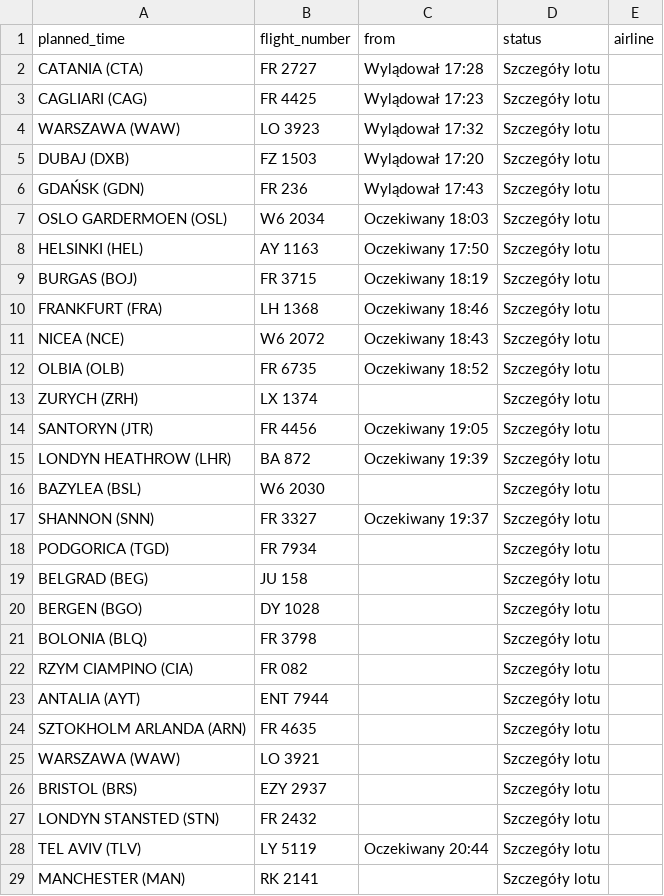
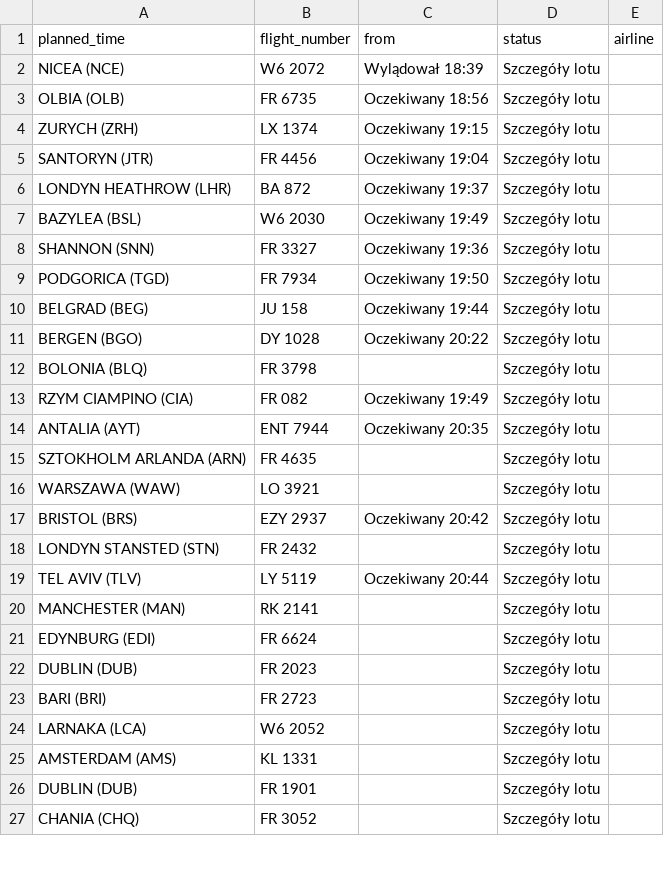
Before and after one commit to przemyslawbaran2993-droid/codex-test, a CSV file: data/arrivals.csv, drawn as a sheet; only a part is shown; the shorter side is filled out with more unchanged rows; the diff covers the shown part only.

```diff
--- a/data/arrivals.csv
+++ b/data/arrivals.csv
@@ -1,27 +1,18 @@
 planned_time;flight_number;from;status;airline
-CATANIA (CTA);FR 2727;Wylądował 17:28;Szczegóły lotu;
-CAGLIARI (CAG);FR 4425;Wylądował 17:23;Szczegóły lotu;
-WARSZAWA (WAW);LO 3923;Wylądował 17:32;Szczegóły lotu;
-DUBAJ (DXB);FZ 1503;Wylądował 17:20;Szczegóły lotu;
-GDAŃSK (GDN);FR 236;Wylądował 17:43;Szczegóły lotu;
-OSLO GARDERMOEN (OSL);W6 2034;Oczekiwany 18:03;Szczegóły lotu;
-HELSINKI (HEL);AY 1163;Oczekiwany 17:50;Szczegóły lotu;
-BURGAS (BOJ);FR 3715;Oczekiwany 18:19;Szczegóły lotu;
-FRANKFURT (FRA);LH 1368;Oczekiwany 18:46;Szczegóły lotu;
-NICEA (NCE);W6 2072;Oczekiwany 18:43;Szczegóły lotu;
-OLBIA (OLB);FR 6735;Oczekiwany 18:52;Szczegóły lotu;
-ZURYCH (ZRH);LX 1374;;Szczegóły lotu;
-SANTORYN  (JTR);FR 4456;Oczekiwany 19:05;Szczegóły lotu;
-LONDYN HEATHROW (LHR);BA 872;Oczekiwany 19:39;Szczegóły lotu;
-BAZYLEA (BSL);W6 2030;;Szczegóły lotu;
-SHANNON (SNN);FR 3327;Oczekiwany 19:37;Szczegóły lotu;
-PODGORICA (TGD);FR 7934;;Szczegóły lotu;
-BELGRAD (BEG);JU 158;;Szczegóły lotu;
-BERGEN (BGO);DY 1028;;Szczegóły lotu;
+NICEA (NCE);W6 2072;Wylądował 18:39;Szczegóły lotu;
+OLBIA (OLB);FR 6735;Oczekiwany 18:56;Szczegóły lotu;
+ZURYCH (ZRH);LX 1374;Oczekiwany 19:15;Szczegóły lotu;
+SANTORYN  (JTR);FR 4456;Oczekiwany 19:04;Szczegóły lotu;
+LONDYN HEATHROW (LHR);BA 872;Oczekiwany 19:37;Szczegóły lotu;
+BAZYLEA (BSL);W6 2030;Oczekiwany 19:49;Szczegóły lotu;
+SHANNON (SNN);FR 3327;Oczekiwany 19:36;Szczegóły lotu;
+PODGORICA (TGD);FR 7934;Oczekiwany 19:50;Szczegóły lotu;
+BELGRAD (BEG);JU 158;Oczekiwany 19:44;Szczegóły lotu;
+BERGEN (BGO);DY 1028;Oczekiwany 20:22;Szczegóły lotu;
 BOLONIA (BLQ);FR 3798;;Szczegóły lotu;
-RZYM CIAMPINO (CIA);FR 082;;Szczegóły lotu;
-ANTALIA (AYT);ENT 7944;;Szczegóły lotu;
+RZYM CIAMPINO (CIA);FR 082;Oczekiwany 19:49;Szczegóły lotu;
+ANTALIA (AYT);ENT 7944;Oczekiwany 20:35;Szczegóły lotu;
 SZTOKHOLM ARLANDA (ARN);FR 4635;;Szczegóły lotu;
 WARSZAWA (WAW);LO 3921;;Szczegóły lotu;
-BRISTOL (BRS);EZY 2937;;Szczegóły lotu;
+BRISTOL (BRS);EZY 2937;Oczekiwany 20:42;Szczegóły lotu;
 LONDYN STANSTED (STN);FR 2432;;Szczegóły lotu;
```
Also changed, not shown: 1 moved row and 1 edited cell elsewhere in this file.
